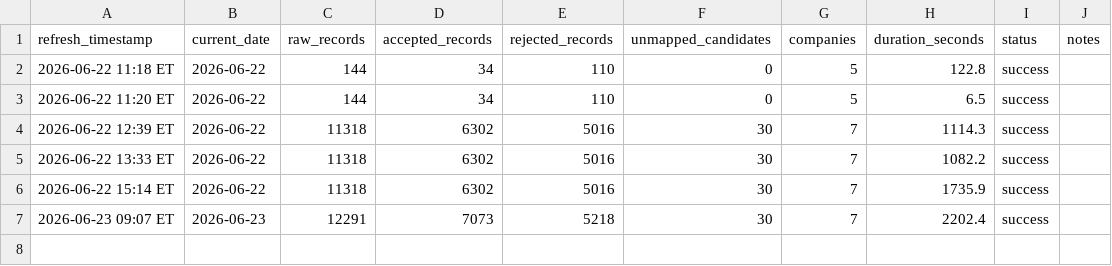
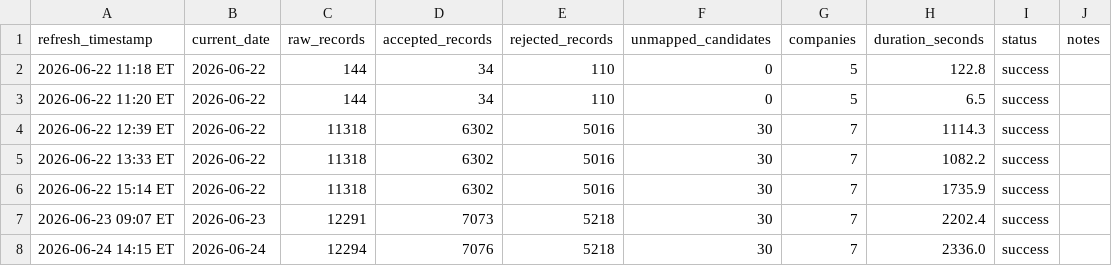
Before and after one commit to angadsethi01-dot/Angad, a CSV file: data/logs/refresh_log.csv, drawn as a sheet; the diff names each change by its address in the sheet, - before the commit and + after, or states it on an @@ line.

```diff
--- a/data/logs/refresh_log.csv
+++ b/data/logs/refresh_log.csv
+row 8: 2026-06-24 14:15 ET | 2026-06-24 | 12294 | 7076 | 5218 | 30 | 7 | 2336.0 | success
```
Also changed, not shown: 2 other files.
